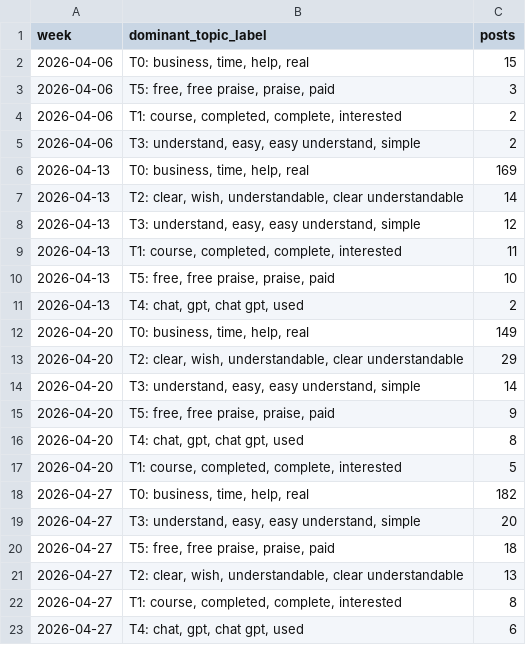
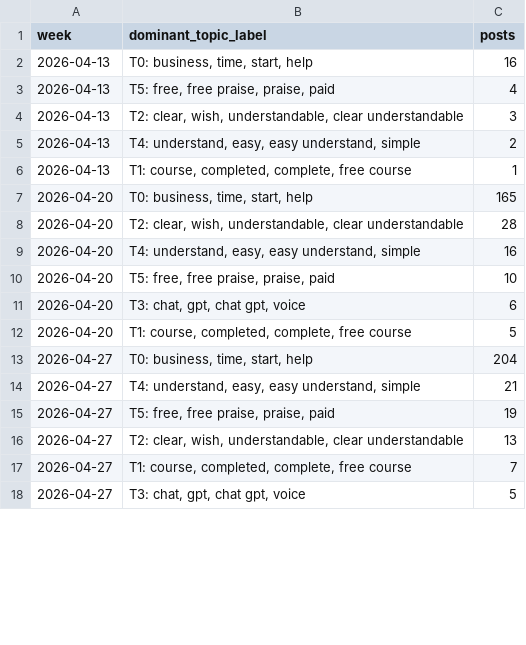
Before and after one commit to Shifali-Chandra/socialpulse-market-intelligence, a CSV file: data/reports/trends/topic_over_time.csv, drawn as a sheet; only a part is shown; the diff covers the shown part only.

```diff
--- a/data/reports/trends/topic_over_time.csv
+++ b/data/reports/trends/topic_over_time.csv
@@ -1,23 +1,18 @@
 week,dominant_topic_label,posts
-2026-04-06,"T0: business, time, help, real",15
-2026-04-06,"T5: free, free praise, praise, paid",3
-2026-04-06,"T1: course, completed, complete, interested",2
-2026-04-06,"T3: understand, easy, easy understand, simple",2
-2026-04-13,"T0: business, time, help, real",169
-2026-04-13,"T2: clear, wish, understandable, clear understandable",14
-2026-04-13,"T3: understand, easy, easy understand, simple",12
-2026-04-13,"T1: course, completed, complete, interested",11
-2026-04-13,"T5: free, free praise, praise, paid",10
-2026-04-13,"T4: chat, gpt, chat gpt, used",2
-2026-04-20,"T0: business, time, help, real",149
-2026-04-20,"T2: clear, wish, understandable, clear understandable",29
-2026-04-20,"T3: understand, easy, easy understand, simple",14
-2026-04-20,"T5: free, free praise, praise, paid",9
-2026-04-20,"T4: chat, gpt, chat gpt, used",8
-2026-04-20,"T1: course, completed, complete, interested",5
-2026-04-27,"T0: business, time, help, real",182
-2026-04-27,"T3: understand, easy, easy understand, simple",20
-2026-04-27,"T5: free, free praise, praise, paid",18
+2026-04-13,"T0: business, time, start, help",16
+2026-04-13,"T5: free, free praise, praise, paid",4
+2026-04-13,"T2: clear, wish, understandable, clear understandable",3
+2026-04-13,"T4: understand, easy, easy understand, simple",2
+2026-04-13,"T1: course, completed, complete, free course",1
+2026-04-20,"T0: business, time, start, help",165
+2026-04-20,"T2: clear, wish, understandable, clear understandable",28
+2026-04-20,"T4: understand, easy, easy understand, simple",16
+2026-04-20,"T5: free, free praise, praise, paid",10
+2026-04-20,"T3: chat, gpt, chat gpt, voice",6
+2026-04-20,"T1: course, completed, complete, free course",5
+2026-04-27,"T0: business, time, start, help",204
+2026-04-27,"T4: understand, easy, easy understand, simple",21
+2026-04-27,"T5: free, free praise, praise, paid",19
 2026-04-27,"T2: clear, wish, understandable, clear understandable",13
-2026-04-27,"T1: course, completed, complete, interested",8
-2026-04-27,"T4: chat, gpt, chat gpt, used",6
+2026-04-27,"T1: course, completed, complete, free course",7
+2026-04-27,"T3: chat, gpt, chat gpt, voice",5
```
Also changed, not shown: 12 added rows, 6 removed rows and 74 edited cells elsewhere in this file, data/reports/features/sentiment_by_keyword.csv, data/reports/features/topic_by_keyword.csv, 11 other files.
